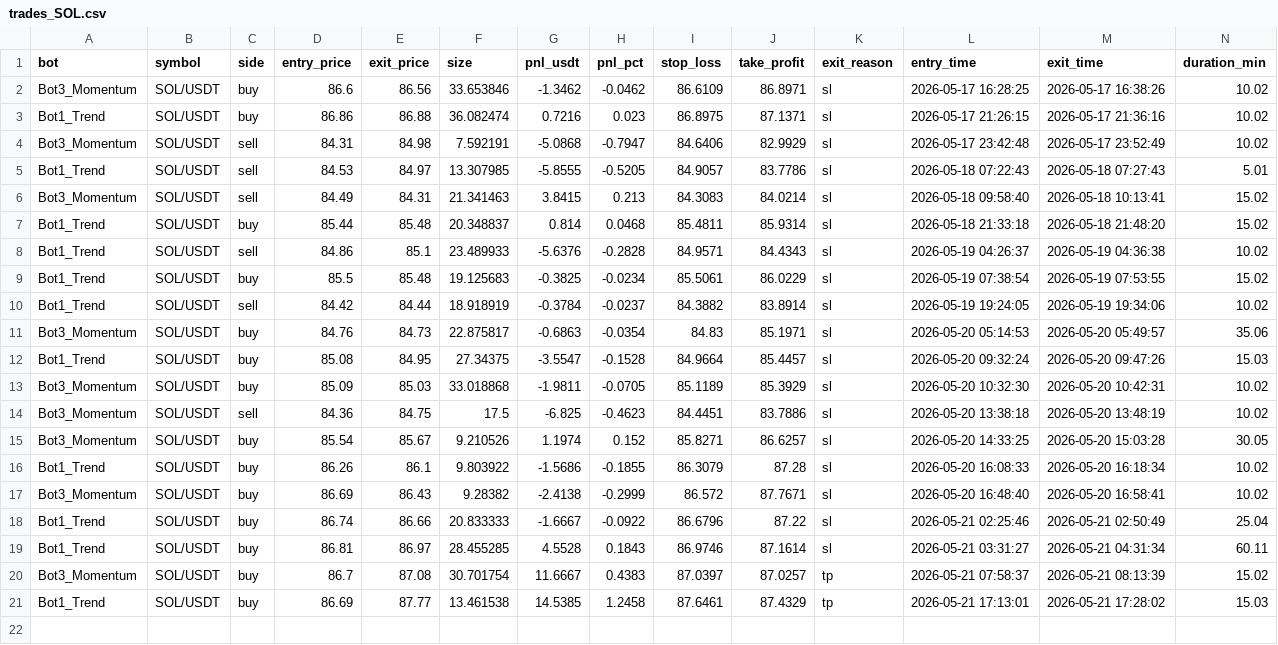
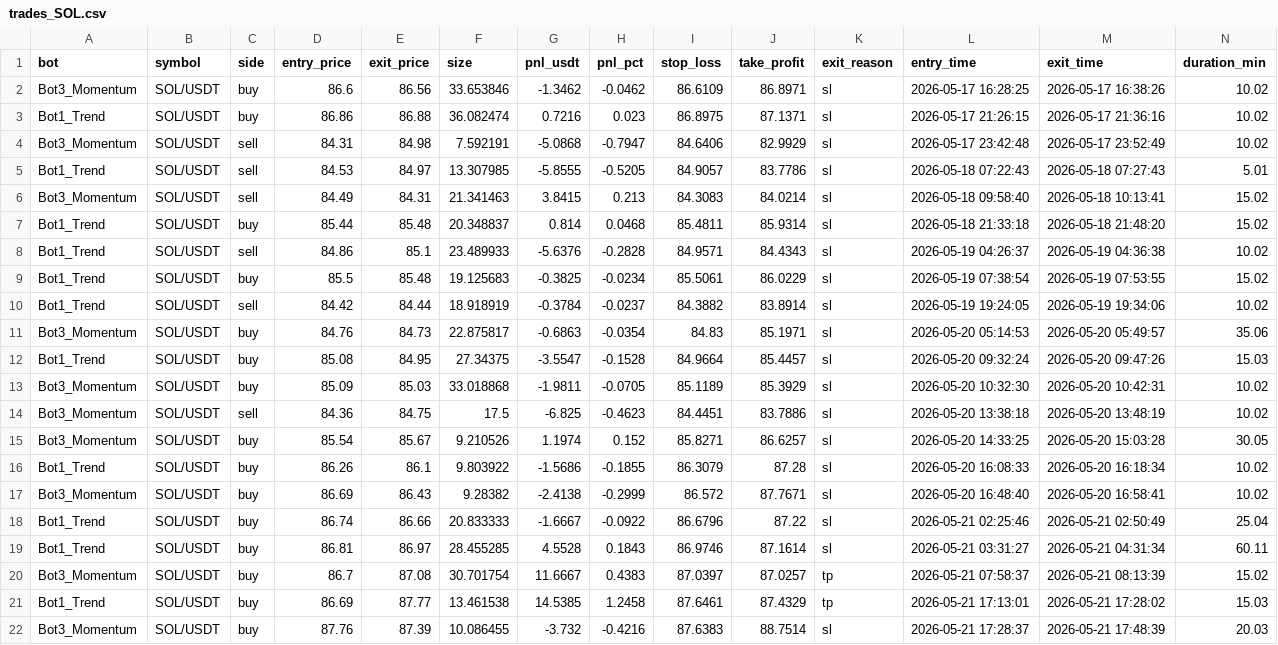
Before and after one commit to Jorjota12/trading_bots, a CSV file: trades_SOL.csv, drawn as a sheet; the diff names each change by its address in the sheet, - before the commit and + after, or states it on an @@ line.

Commit message:
update trades_SOL.csv

```diff
--- a/trades_SOL.csv
+++ b/trades_SOL.csv
+row 22: Bot3_Momentum | SOL/USDT | buy | 87.76 | 87.39 | 10.086455 | -3.732 | -0.4216 | 87.6383 | 88.7514 | sl | 2026-05-21 17:28:37 | 2026-05-21 17:48:39 | 20.03
```
